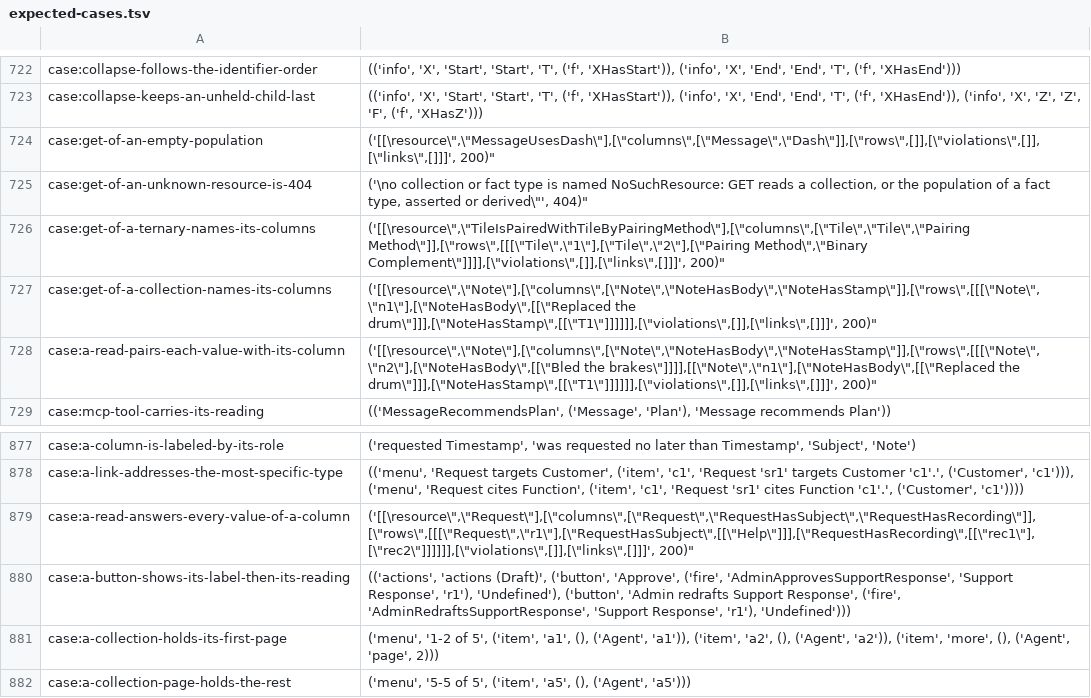
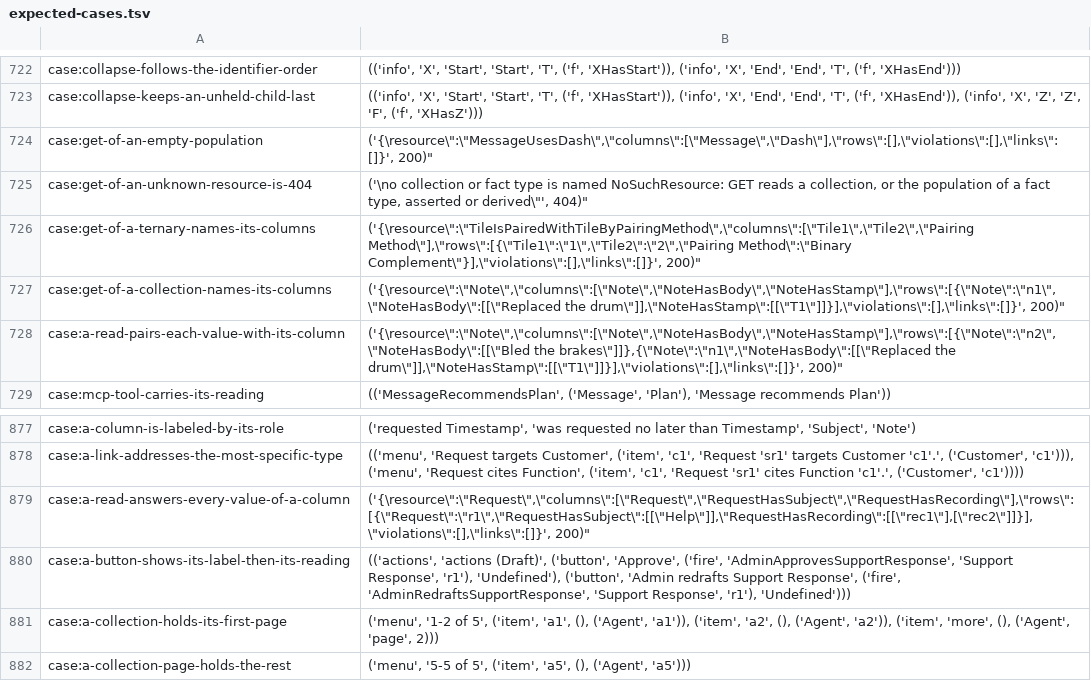
Before and after one commit to sam-lippert/arest, a TSV file: engine/shared/expected-cases.tsv, drawn as a sheet; only a part is shown, gaps mark what is left out.

```diff
--- a/engine/shared/expected-cases.tsv
+++ b/engine/shared/expected-cases.tsv
@@ -723,7 +723,7 @@ case:collapse-follows-the-identifier-order	"(('info', 'X', 'Start', 'Start', 'T'
 case:collapse-keeps-an-unheld-child-last	"(('info', 'X', 'Start', 'Start', 'T', ('f', 'XHasStart')), ('info', 'X', 'End', 'End', 'T', ('f', 'XHasEnd')), ('info', 'X', 'Z', 'Z', 'F', ('f', 'XHasZ')))"
-case:get-of-an-empty-population	"('[[\"resource\",\"MessageUsesDash\"],[\"columns\",[\"Message\",\"Dash\"]],[\"rows\",[]],[\"violations\",[]],[\"links\",[]]]', 200)"
+case:get-of-an-empty-population	"('{\"resource\":\"MessageUsesDash\",\"columns\":[\"Message\",\"Dash\"],\"rows\":[],\"violations\":[],\"links\":[]}', 200)"
 case:get-of-an-unknown-resource-is-404	"('\"no collection or fact type is named NoSuchResource: GET reads a collection, or the population of a fact type, asserted or derived\"', 404)"
-case:get-of-a-ternary-names-its-columns	"('[[\"resource\",\"TileIsPairedWithTileByPairingMethod\"],[\"columns\",[\"Tile\",\"Tile\",\"Pairing Method\"]],[\"rows\",[[[\"Tile\",\"1\"],[\"Tile\",\"2\"],[\"Pairing Method\",\"Binary Complement\"]]]],[\"violations\",[]],[\"links\",[]]]', 200)"
-case:get-of-a-collection-names-its-columns	"('[[\"resource\",\"Note\"],[\"columns\",[\"Note\",\"NoteHasBody\",\"NoteHasStamp\"]],[\"rows\",[[[\"Note\",\"n1\"],[\"NoteHasBody\",[[\"Replaced the drum\"]]],[\"NoteHasStamp\",[[\"T1\"]]]]]],[\"violations\",[]],[\"links\",[]]]', 200)"
-case:a-read-pairs-each-value-with-its-column	"('[[\"resource\",\"Note\"],[\"columns\",[\"Note\",\"NoteHasBody\",\"NoteHasStamp\"]],[\"rows\",[[[\"Note\",\"n2\"],[\"NoteHasBody\",[[\"Bled the brakes\"]]]],[[\"Note\",\"n1\"],[\"NoteHasBody\",[[\"Replaced the drum\"]]],[\"NoteHasStamp\",[[\"T1\"]]]]]],[\"violations\",[]],[\"links\",[]]]', 200)"
+case:get-of-a-ternary-names-its-columns	"('{\"resource\":\"TileIsPairedWithTileByPairingMethod\",\"columns\":[\"Tile1\",\"Tile2\",\"Pairing Method\"],\"rows\":[{\"Tile1\":\"1\",\"Tile2\":\"2\",\"Pairing Method\":\"Binary Complement\"}],\"violations\":[],\"links\":[]}', 200)"
+case:get-of-a-collection-names-its-columns	"('{\"resource\":\"Note\",\"columns\":[\"Note\",\"NoteHasBody\",\"NoteHasStamp\"],\"rows\":[{\"Note\":\"n1\",\"NoteHasBody\":[[\"Replaced the drum\"]],\"NoteHasStamp\":[[\"T1\"]]}],\"violations\":[],\"links\":[]}', 200)"
+case:a-read-pairs-each-value-with-its-column	"('{\"resource\":\"Note\",\"columns\":[\"Note\",\"NoteHasBody\",\"NoteHasStamp\"],\"rows\":[{\"Note\":\"n2\",\"NoteHasBody\":[[\"Bled the brakes\"]]},{\"Note\":\"n1\",\"NoteHasBody\":[[\"Replaced the drum\"]],\"NoteHasStamp\":[[\"T1\"]]}],\"violations\":[],\"links\":[]}', 200)"
 case:mcp-tool-carries-its-reading	"(('MessageRecommendsPlan', ('Message', 'Plan'), 'Message recommends Plan'))"
@@ -878,3 +878,3 @@ case:a-column-is-labeled-by-its-role	"('requested Timestamp', 'was requested no
 case:a-link-addresses-the-most-specific-type	"(('menu', 'Request targets Customer', ('item', 'c1', 'Request 'sr1' targets Customer 'c1'.', ('Customer', 'c1'))), ('menu', 'Request cites Function', ('item', 'c1', 'Request 'sr1' cites Function 'c1'.', ('Customer', 'c1'))))"
-case:a-read-answers-every-value-of-a-column	"('[[\"resource\",\"Request\"],[\"columns\",[\"Request\",\"RequestHasSubject\",\"RequestHasRecording\"]],[\"rows\",[[[\"Request\",\"r1\"],[\"RequestHasSubject\",[[\"Help\"]]],[\"RequestHasRecording\",[[\"rec1\"],[\"rec2\"]]]]]],[\"violations\",[]],[\"links\",[]]]', 200)"
+case:a-read-answers-every-value-of-a-column	"('{\"resource\":\"Request\",\"columns\":[\"Request\",\"RequestHasSubject\",\"RequestHasRecording\"],\"rows\":[{\"Request\":\"r1\",\"RequestHasSubject\":[[\"Help\"]],\"RequestHasRecording\":[[\"rec1\"],[\"rec2\"]]}],\"violations\":[],\"links\":[]}', 200)"
 case:a-button-shows-its-label-then-its-reading	"(('actions', 'actions (Draft)', ('button', 'Approve', ('fire', 'AdminApprovesSupportResponse', 'Support Response', 'r1'), 'Undefined'), ('button', 'Admin redrafts Support Response', ('fire', 'AdminRedraftsSupportResponse', 'Support Response', 'r1'), 'Undefined')))"
```
Also changed, not shown: 3 other files.
